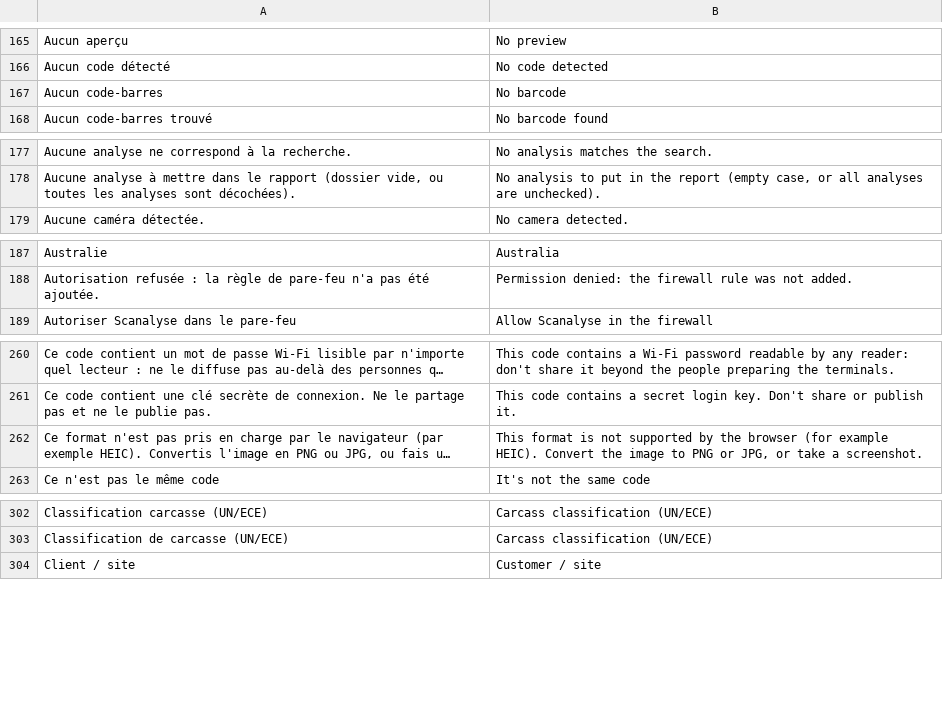
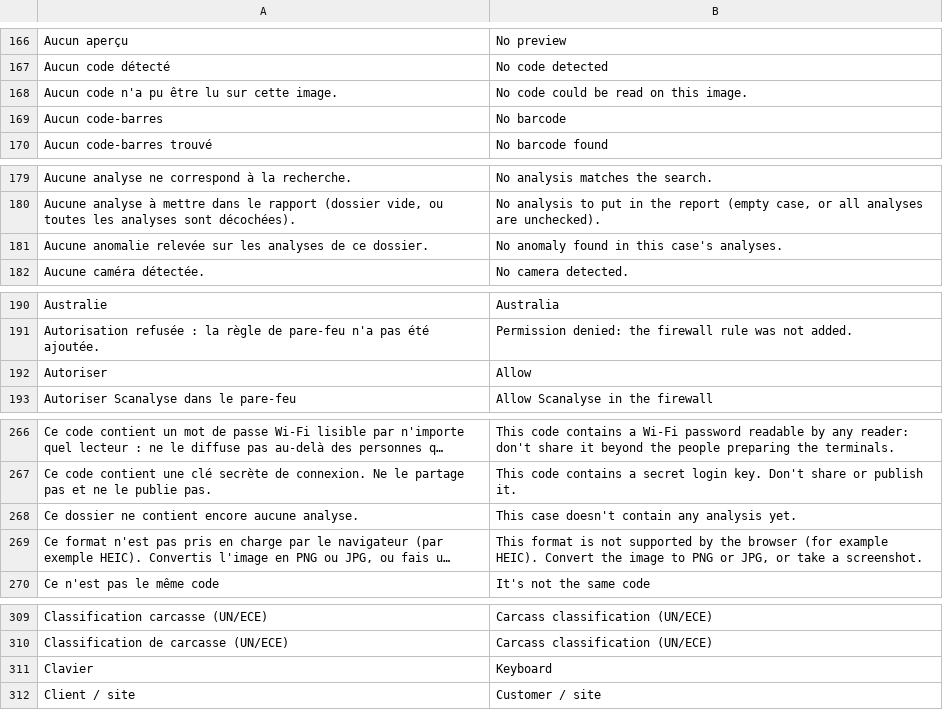
Before and after one commit to Kanard-Compagny/scanalyse, a TSV file: src/Scanalyse.Desktop/Lang/en.tsv, drawn as a sheet; only a part is shown, gaps mark what is left out; long unchanged cells end in …; the diff covers the shown part only; the diff names each change by its address in the sheet, - before the commit and + after, or states it on an @@ line.

```diff
--- a/src/Scanalyse.Desktop/Lang/en.tsv
+++ b/src/Scanalyse.Desktop/Lang/en.tsv
+row 168: Aucun code n'a pu être lu sur cette image. | No code could be read on this image.
+row 181: Aucune anomalie relevée sur les analyses de ce dossier. | No anomaly found in this case's analyses.
+row 192: Autoriser | Allow
+row 268: Ce dossier ne contient encore aucune analyse. | This case doesn't contain any analysis yet.
+row 311: Clavier | Keyboard
```
Also changed, not shown: 36 added rows elsewhere in this file, 2 other files.
